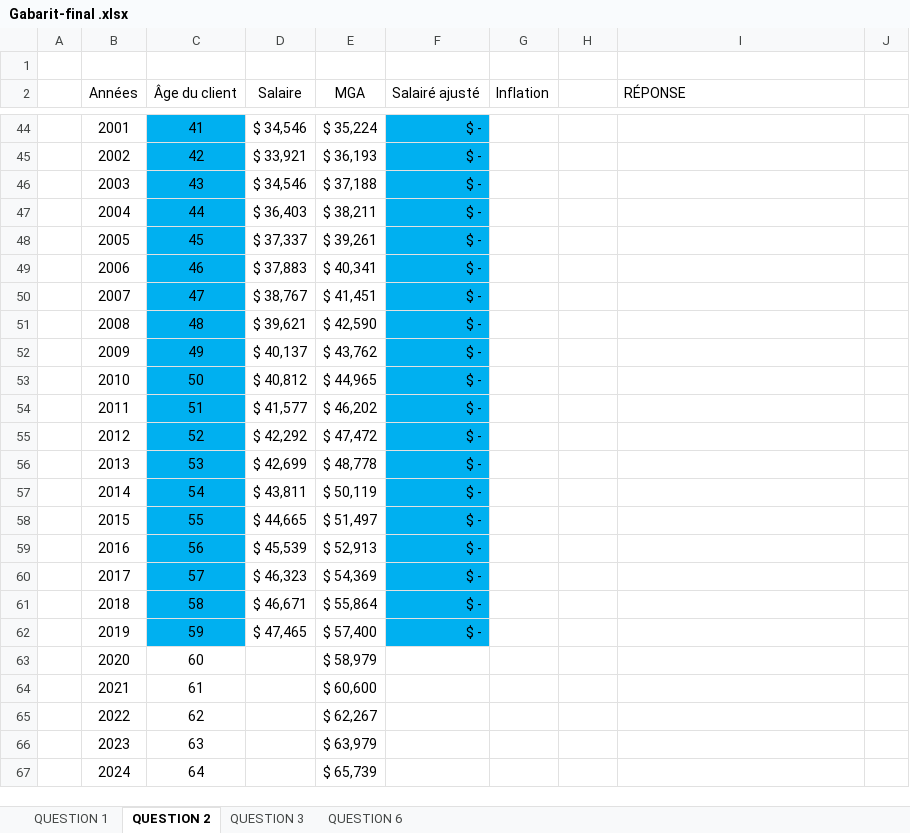
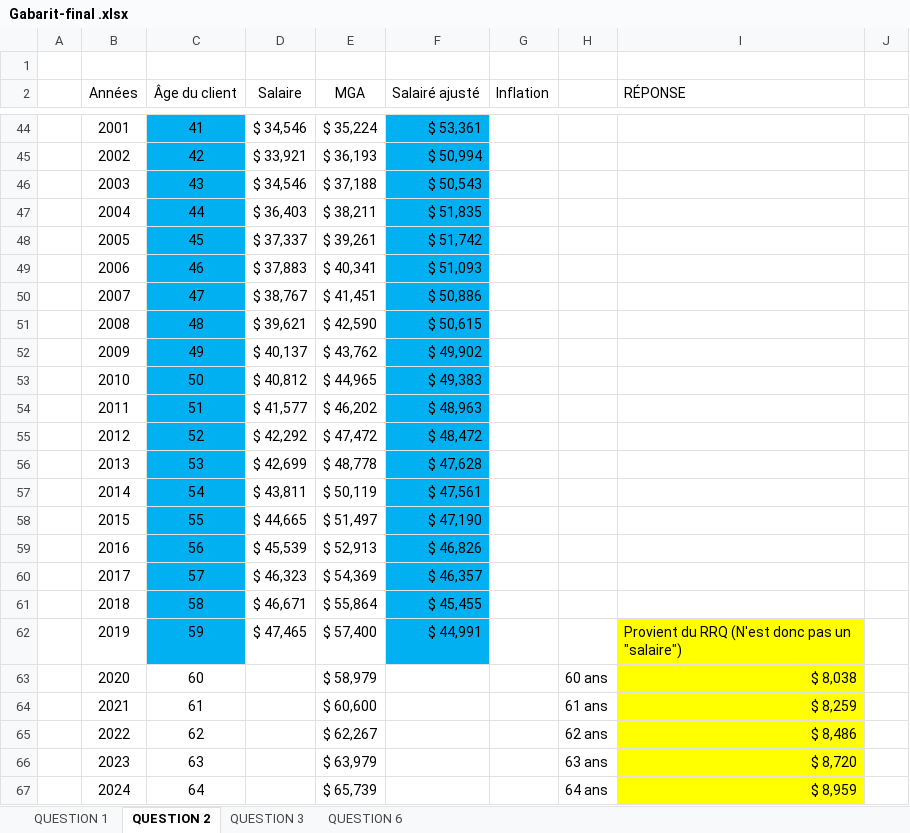
Before and after one commit to Thomas-17/ATCR-TP2, an Excel workbook: Gabarit-final .xlsx, sheet QUESTION 2, drawn as a sheet; only a part is shown, gaps mark what is left out; values as stored, in another font and other column widths than the file's, no borders; the diff covers the shown part only; the diff names each change by its address in the sheet, - before the commit and + after, or states it on an @@ line.

```diff
--- a/Gabarit-final .xlsx (sheet QUESTION 2)
+++ b/Gabarit-final .xlsx (sheet QUESTION 2)
-F44 (Salairé ajusté): $ -
+F44 (Salairé ajusté): $ 53,361
-F45 (Salairé ajusté): $ -
+F45 (Salairé ajusté): $ 50,994
-F46 (Salairé ajusté): $ -
+F46 (Salairé ajusté): $ 50,543
-F47 (Salairé ajusté): $ -
+F47 (Salairé ajusté): $ 51,835
-F48 (Salairé ajusté): $ -
+F48 (Salairé ajusté): $ 51,742
-F49 (Salairé ajusté): $ -
+F49 (Salairé ajusté): $ 51,093
-F50 (Salairé ajusté): $ -
+F50 (Salairé ajusté): $ 50,886
-F51 (Salairé ajusté): $ -
+F51 (Salairé ajusté): $ 50,615
-F52 (Salairé ajusté): $ -
+F52 (Salairé ajusté): $ 49,902
-F53 (Salairé ajusté): $ -
+F53 (Salairé ajusté): $ 49,383
-F54 (Salairé ajusté): $ -
+F54 (Salairé ajusté): $ 48,963
-F55 (Salairé ajusté): $ -
+F55 (Salairé ajusté): $ 48,472
-F56 (Salairé ajusté): $ -
+F56 (Salairé ajusté): $ 47,628
-F57 (Salairé ajusté): $ -
+F57 (Salairé ajusté): $ 47,561
-F58 (Salairé ajusté): $ -
+F58 (Salairé ajusté): $ 47,190
-F59 (Salairé ajusté): $ -
+F59 (Salairé ajusté): $ 46,826
-F60 (Salairé ajusté): $ -
+F60 (Salairé ajusté): $ 46,357
-F61 (Salairé ajusté): $ -
+F61 (Salairé ajusté): $ 45,455
-F62 (Salairé ajusté): $ -
+F62 (Salairé ajusté): $ 44,991
-I62 (RÉPONSE): (empty)
+I62 (RÉPONSE): Provient du RRQ (N'est donc pas un "salaire")
-I62:I67 fill: none
+I62:I67 fill: #FFFF00
-H63: (empty)
+H63: 60 ans
-I63 (RÉPONSE): (empty)
+I63 (RÉPONSE): $ 8,038
-H64: (empty)
+H64: 61 ans
-I64 (RÉPONSE): (empty)
+I64 (RÉPONSE): $ 8,259
-H65: (empty)
+H65: 62 ans
-I65 (RÉPONSE): (empty)
+I65 (RÉPONSE): $ 8,486
-H66: (empty)
+H66: 63 ans
-I66 (RÉPONSE): (empty)
+I66 (RÉPONSE): $ 8,720
-H67: (empty)
+H67: 64 ans
-I67 (RÉPONSE): (empty)
+I67 (RÉPONSE): $ 8,959
```
Also changed, not shown: 34 edited cells and cell formats elsewhere in this sheet, sheet QUESTION 1.
